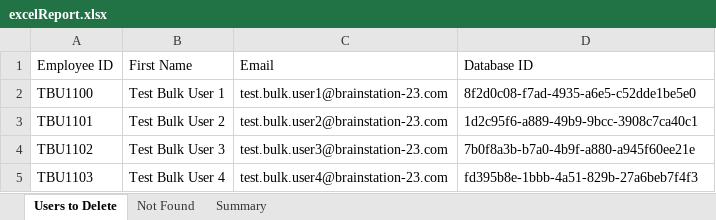
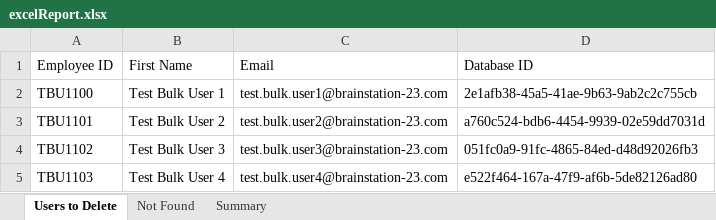
Before and after one commit to BrainStation-23/HREmployeeDBAutomation, an Excel workbook: test_data/UserManagementTestData/UserExcelReport/excelReport.xlsx, sheet Users to Delete, drawn as a sheet; values as stored, in another font and other column widths than the file's, no borders; the diff names each change by its address in the sheet, - before the commit and + after, or states it on an @@ line.

```diff
--- a/test_data/UserManagementTestData/UserExcelReport/excelReport.xlsx (sheet Users to Delete)
+++ b/test_data/UserManagementTestData/UserExcelReport/excelReport.xlsx (sheet Users to Delete)
-D2 (Database ID): 8f2d0c08-f7ad-4935-a6e5-c52dde1be5e0
+D2 (Database ID): 2e1afb38-45a5-41ae-9b63-9ab2c2c755cb
-D3 (Database ID): 1d2c95f6-a889-49b9-9bcc-3908c7ca40c1
+D3 (Database ID): a760c524-bdb6-4454-9939-02e59dd7031d
-D4 (Database ID): 7b0f8a3b-b7a0-4b9f-a880-a945f60ee21e
+D4 (Database ID): 051fc0a9-91fc-4865-84ed-d48d92026fb3
-D5 (Database ID): fd395b8e-1bbb-4a51-829b-27a6beb7f4f3
+D5 (Database ID): e522f464-167a-47f9-af6b-5de82126ad80
```
Also changed, not shown: sheet Summary, 6 other files.
